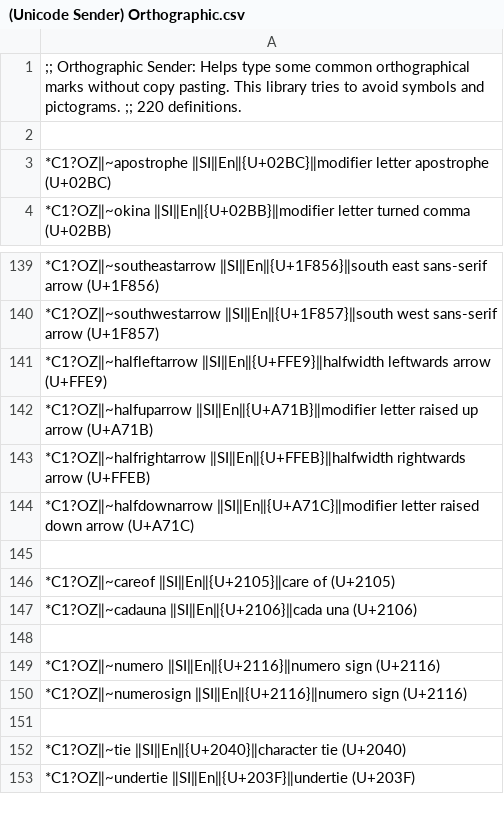
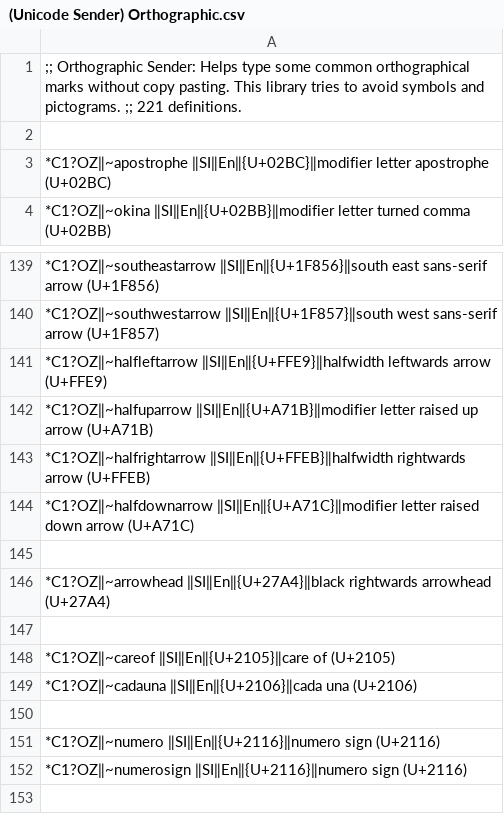
Before and after one commit to SalviaSage/Custom-Libraries, a CSV file: Unicode Senders/(Unicode Sender) Orthographic.csv, drawn as a sheet; only a part is shown, gaps mark what is left out; the shorter side is filled out with more unchanged rows.

Commit message:
Update (Unicode Sender) Orthographic.csv

```diff
--- a/Unicode Senders/(Unicode Sender) Orthographic.csv
+++ b/Unicode Senders/(Unicode Sender) Orthographic.csv
@@ -1,2 +1,2 @@
-;; Orthographic Sender: Helps type some common orthographical marks without copy pasting. This library tries to avoid symbols and pictograms. ;; 220 definitions.
+;; Orthographic Sender: Helps type some common orthographical marks without copy pasting. This library tries to avoid symbols and pictograms. ;; 221 definitions.
 
@@ -144,2 +144,4 @@
 *C1?OZ‖~halfdownarrow ‖SI‖En‖{U+A71C}‖modifier letter raised down arrow (U+A71C)
+
+*C1?OZ‖~arrowhead ‖SI‖En‖{U+27A4}‖black rightwards arrowhead (U+27A4)
 
```
